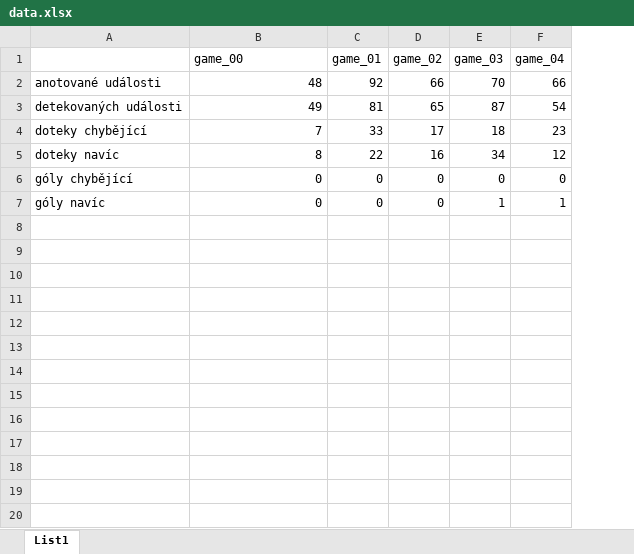
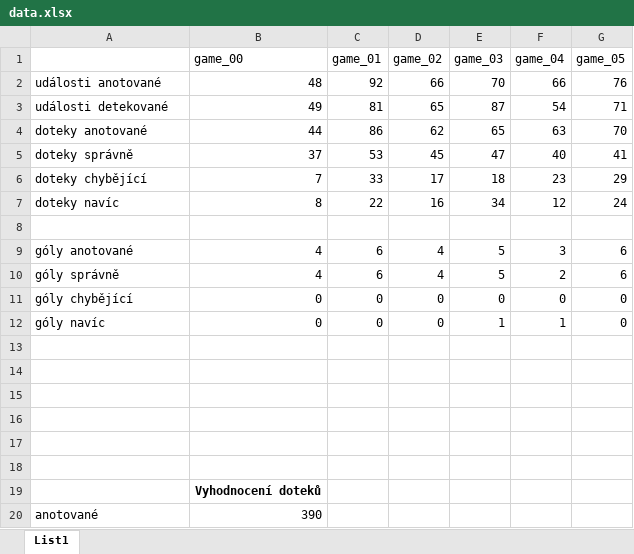
Before and after one commit to adamjez/POV, an Excel workbook: data.xlsx, sheet List1, drawn as a sheet; only a part is shown; values as stored, in another font and other column widths than the file's, no borders; charts and pictures not drawn; addresses are those after the commit; the diff covers the shown part only; the diff names each change by its address in the sheet, - before the commit and + after, or states it on an @@ line.

```diff
--- a/data.xlsx (sheet List1)
+++ b/data.xlsx (sheet List1)
+column G (game_05), rows 2-3: 76 | 71; rows 6-7: 29 | 24; rows 11-12: 0 | 0
-A2: anotované události
+A2: události anotované
-A3: detekovaných události
+A3: události detekované
+row 4: doteky anotované | 44 | 86 | 62 | 65 | 63 | 70
+row 5: doteky správně | 37 | 53 | 45 | 47 | 40 | 41
+row 8: (empty)
+row 9: góly anotované | 4 | 6 | 4 | 5 | 3 | 6
+row 10: góly správně | 4 | 6 | 4 | 5 | 2 | 6
+row 13: (empty)
+row 14: (empty)
+row 15: (empty)
+row 16: (empty)
+row 17: (empty)
+row 18: (empty)
+row 19:  | Vyhodnocení doteků
+row 20: anotované | 390
```
Also changed, not shown: 10 added rows elsewhere in this sheet, charts or pictures, 4 other files.
